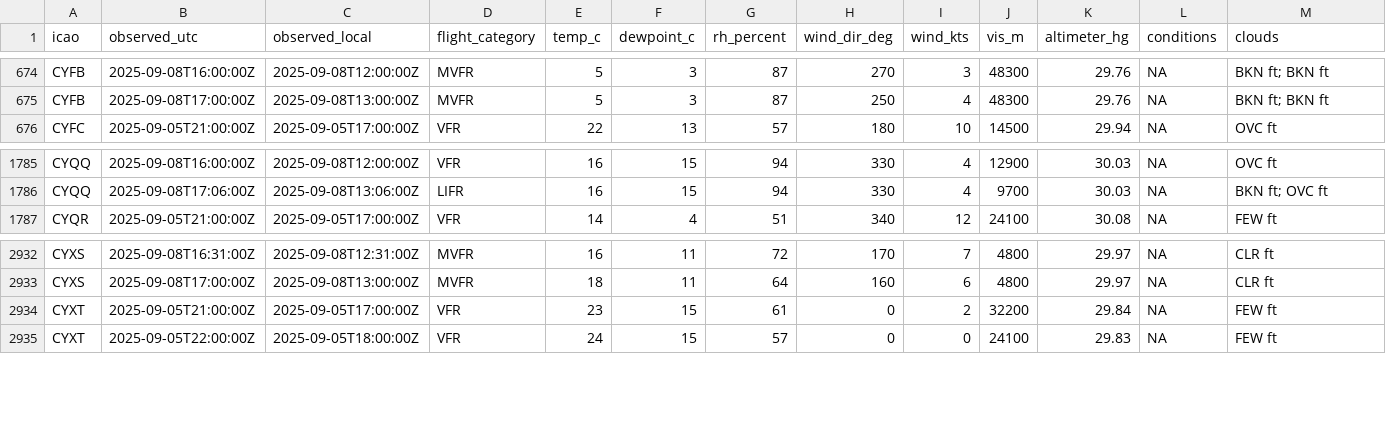
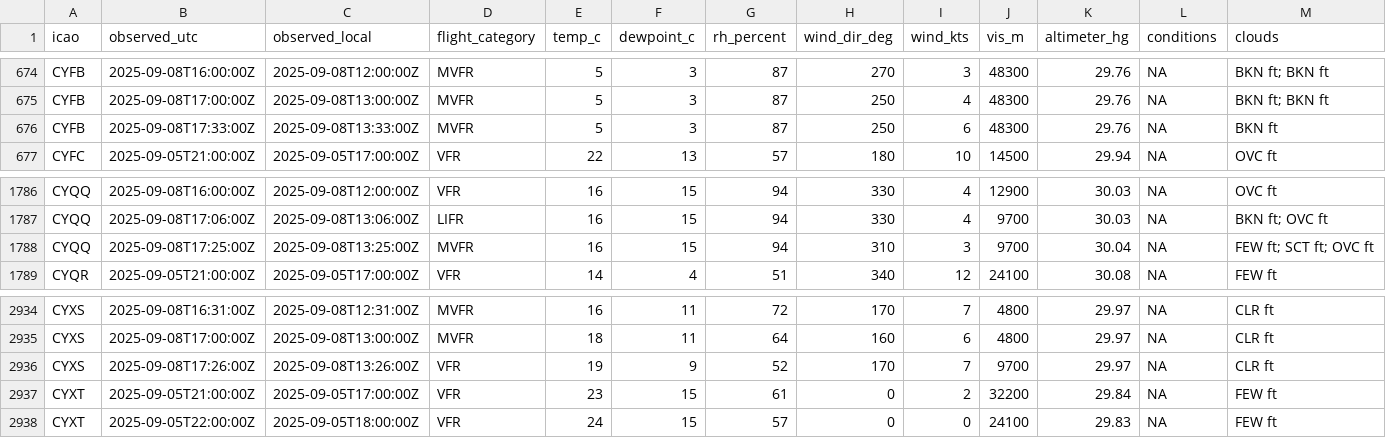
Before and after one commit to NoahCornish/Canada-Flight-Conditions-Research-Project, a CSV file: clean_metars.csv, drawn as a sheet; only a part is shown, gaps mark what is left out; rows hold the shown columns only; the diff names each change by its address in the sheet, - before the commit and + after, or states it on an @@ line.

```diff
--- a/clean_metars.csv
+++ b/clean_metars.csv
+row 676: CYFB | 2025-09-08T17:33:00Z | 2025-09-08T13:33:00Z | MVFR | 5 | 3 | 87 | 250 | 6 | 48300 | 29.76 | NA | BKN ft
+row 1788: CYQQ | 2025-09-08T17:25:00Z | 2025-09-08T13:25:00Z | MVFR | 16 | 15 | 94 | 310 | 3 | 9700 | 30.04 | NA | FEW ft; SCT ft; OVC ft
+row 2936: CYXS | 2025-09-08T17:26:00Z | 2025-09-08T13:26:00Z | VFR | 19 | 9 | 52 | 170 | 7 | 9700 | 29.97 | NA | CLR ft
```
Also changed, not shown: clean_metars_09_2025.csv, 4 other files.
